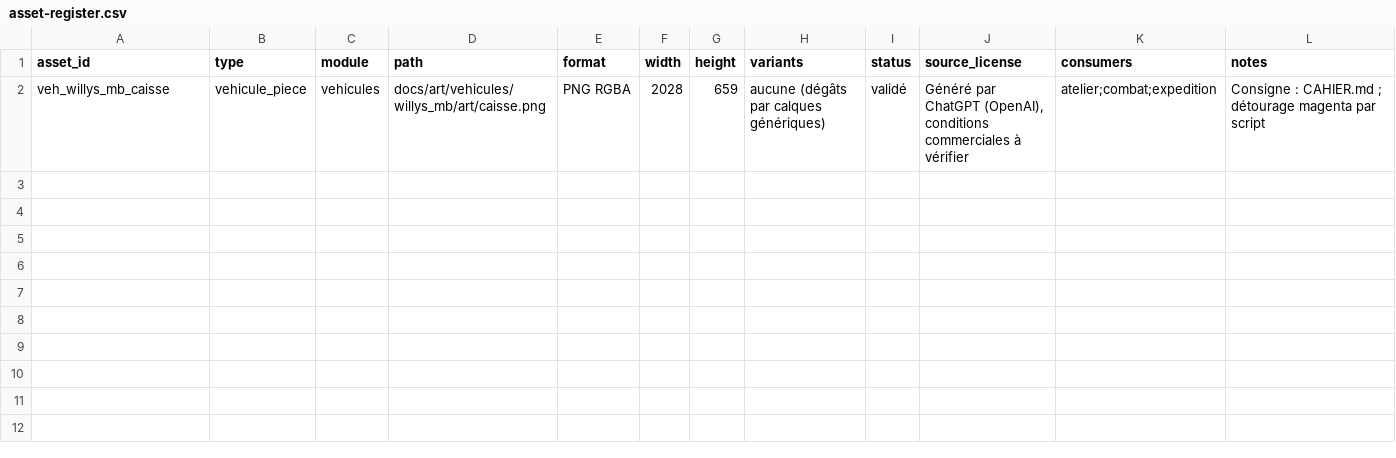
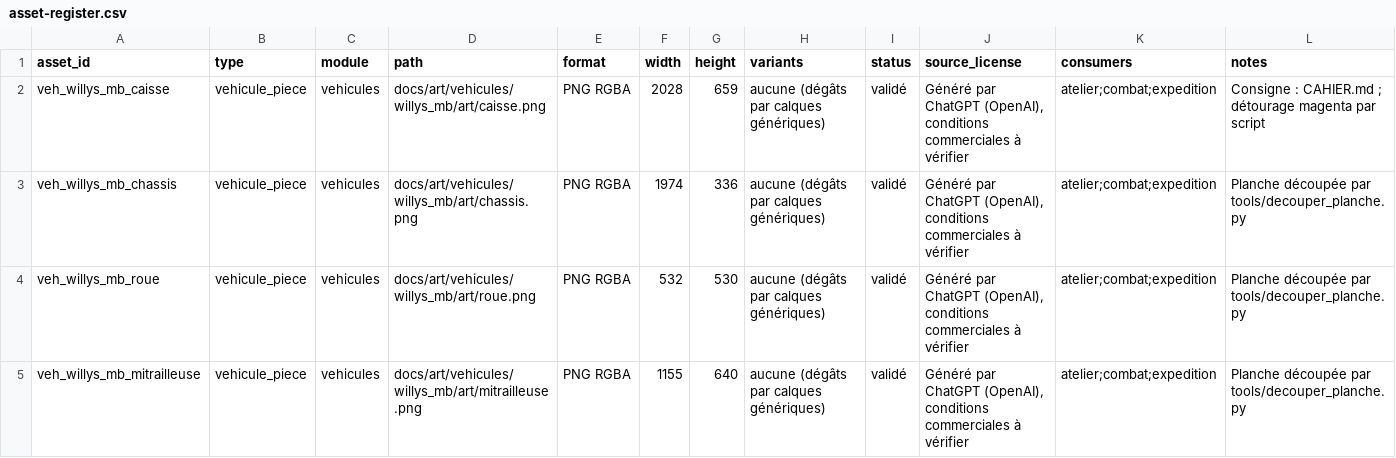
Before and after one commit to mayawok/Folie-mecanique, a CSV file: docs/art/asset-register.csv, drawn as a sheet; the diff names each change by its address in the sheet, - before the commit and + after, or states it on an @@ line.

```diff
--- a/docs/art/asset-register.csv
+++ b/docs/art/asset-register.csv
+row 3: veh_willys_mb_chassis | vehicule_piece | vehicules | docs/art/vehicules/willys_mb/art/chassis.png | PNG RGBA | 1974 | 336 | aucune (dégâts par calques génériques) | validé | Généré par ChatGPT (OpenAI), conditions commerciales à vérifier | atelier;combat;expedition | Planche découpée par tools/decouper_planche.py
+row 4: veh_willys_mb_roue | vehicule_piece | vehicules | docs/art/vehicules/willys_mb/art/roue.png | PNG RGBA | 532 | 530 | aucune (dégâts par calques génériques) | validé | Généré par ChatGPT (OpenAI), conditions commerciales à vérifier | atelier;combat;expedition | Planche découpée par tools/decouper_planche.py
+row 5: veh_willys_mb_mitrailleuse | vehicule_piece | vehicules | docs/art/vehicules/willys_mb/art/mitrailleuse.png | PNG RGBA | 1155 | 640 | aucune (dégâts par calques génériques) | validé | Généré par ChatGPT (OpenAI), conditions commerciales à vérifier | atelier;combat;expedition | Planche découpée par tools/decouper_planche.py
```
Also changed, not shown: 11 other files.
